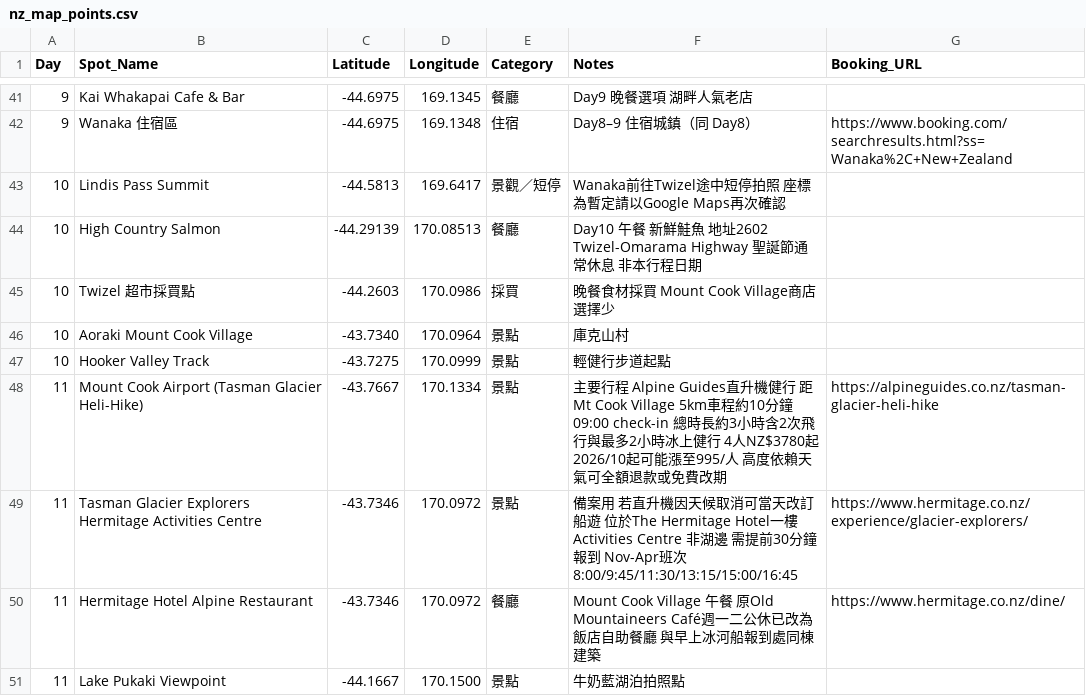
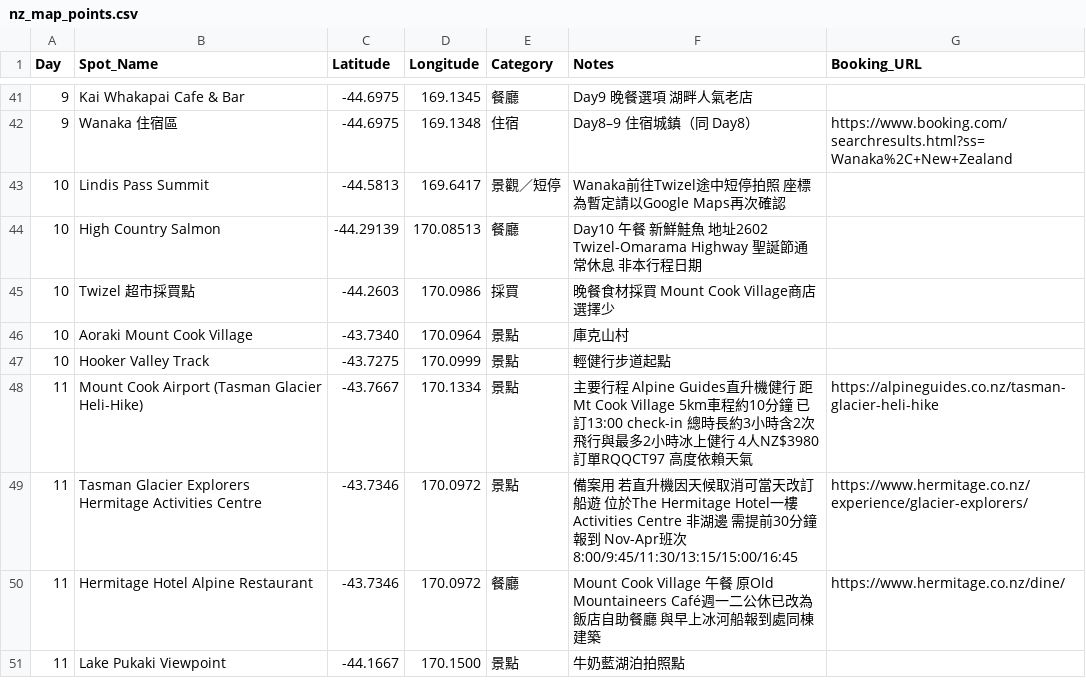
Before and after one commit to 411730178xian/nz-south-island-trip, a CSV file: nz_map_points.csv, drawn as a sheet; only a part is shown, gaps mark what is left out.

```diff
--- a/nz_map_points.csv
+++ b/nz_map_points.csv
@@ -47,3 +47,3 @@ Day,Spot_Name,Latitude,Longitude,Category,Notes,Booking_URL
 10,Hooker Valley Track,-43.7275,170.0999,景點,輕健行步道起點,
-11,Mount Cook Airport (Tasman Glacier Heli-Hike),-43.7667,170.1334,景點,主要行程 Alpine Guides直升機健行 距Mt Cook Village 5km車程約10分鐘 09:00 check-in 總時長約3小時含2次飛行與最多2小時冰上健行 4人NZ$3780起2026/10起可能漲至995/人 高度依賴天氣可全額退款或免費改期,https://alpineguides.co.nz/tasman-glacier-heli-hike
+11,Mount Cook Airport (Tasman Glacier Heli-Hike),-43.7667,170.1334,景點,主要行程 Alpine Guides直升機健行 距Mt Cook Village 5km車程約10分鐘 已訂13:00 check-in 總時長約3小時含2次飛行與最多2小時冰上健行 4人NZ$3980訂單RQQCT97 高度依賴天氣,https://alpineguides.co.nz/tasman-glacier-heli-hike
 11,Tasman Glacier Explorers Hermitage Activities Centre,-43.7346,170.0972,景點,備案用 若直升機因天候取消可當天改訂船遊 位於The Hermitage Hotel一樓Activities Centre 非湖邊 需提前30分鐘報到 Nov-Apr班次8:00/9:45/11:30/13:15/15:00/16:45,https://www.hermitage.co.nz/experience/glacier-explorers/
```
Also changed, not shown: 4 other files.
